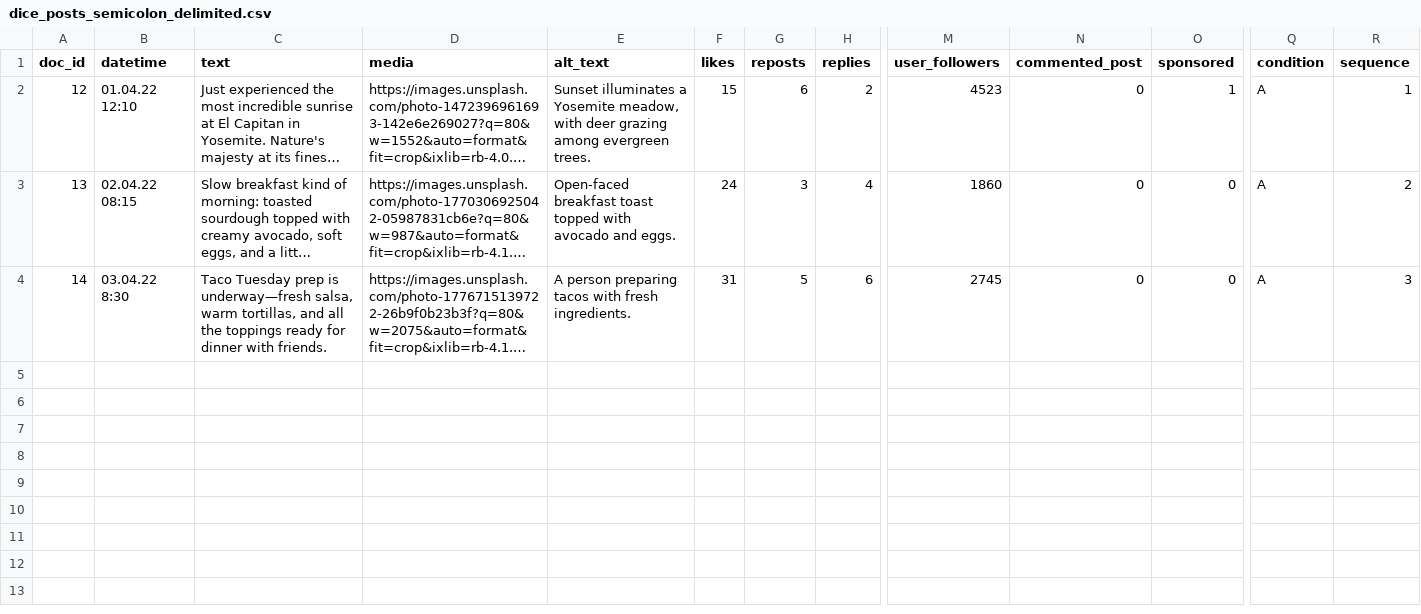
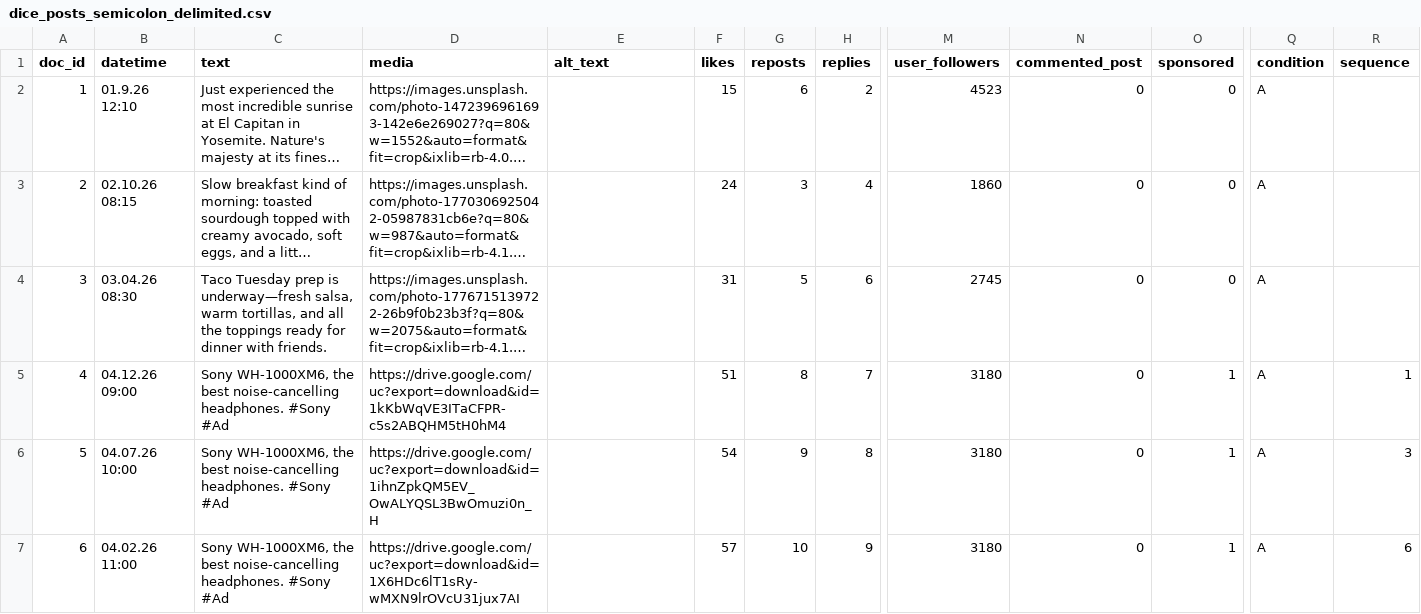
Before and after one commit to j81427347-lgtm/VI-influencer, a CSV file: dice_posts_semicolon_delimited.csv, drawn as a sheet; only a part is shown, gaps mark what is left out; long unchanged cells end in …; rows hold the shown columns only; the diff names each change by its address in the sheet, - before the commit and + after, or states it on an @@ line.

Commit message:
Update dice_posts_semicolon_delimited.csv

```diff
--- a/dice_posts_semicolon_delimited.csv
+++ b/dice_posts_semicolon_delimited.csv
-A2 (doc_id): 12
+A2 (doc_id): 1
-B2 (datetime): 01.04.22 12:10
+B2 (datetime): 01.9.26 12:10
-E2 (alt_text): Sunset illuminates a Yosemite meadow, with deer grazing among evergreen trees.
+E2 (alt_text): (empty)
-O2 (sponsored): 1
+O2 (sponsored): 0
-R2 (sequence): 1
+R2 (sequence): (empty)
-A3 (doc_id): 13
+A3 (doc_id): 2
-B3 (datetime): 02.04.22 08:15
+B3 (datetime): 02.10.26 08:15
-E3 (alt_text): Open-faced breakfast toast topped with avocado and eggs.
+E3 (alt_text): (empty)
-R3 (sequence): 2
+R3 (sequence): (empty)
-A4 (doc_id): 14
+A4 (doc_id): 3
-B4 (datetime): 03.04.22 8:30
+B4 (datetime): 03.04.26 08:30
-E4 (alt_text): A person preparing tacos with fresh ingredients.
+E4 (alt_text): (empty)
-R4 (sequence): 3
+R4 (sequence): (empty)
+row 5: 4 | 04.12.26 09:00 | Sony WH-1000XM6, the best noise-cancelling headphones. #Sony #Ad | https://drive.google.com/uc?export=download&id=1kKbWqVE3ITaCFPR-c5s2ABQHM5tH0hM4 |  | 51 | 8 | 7 | 3180 | 0 | 1 | A | 1
+row 6: 5 | 04.07.26 10:00 | Sony WH-1000XM6, the best noise-cancelling headphones. #Sony #Ad | https://drive.google.com/uc?export=download&id=1ihnZpkQM5EV_OwALYQSL3BwOmuzi0n_H |  | 54 | 9 | 8 | 3180 | 0 | 1 | A | 3
+row 7: 6 | 04.02.26 11:00 | Sony WH-1000XM6, the best noise-cancelling headphones. #Sony #Ad | https://drive.google.com/uc?export=download&id=1X6HDc6lT1sRy-wMXN9lrOVcU31jux7AI |  | 57 | 10 | 9 | 3180 | 0 | 1 | A | 6
```
